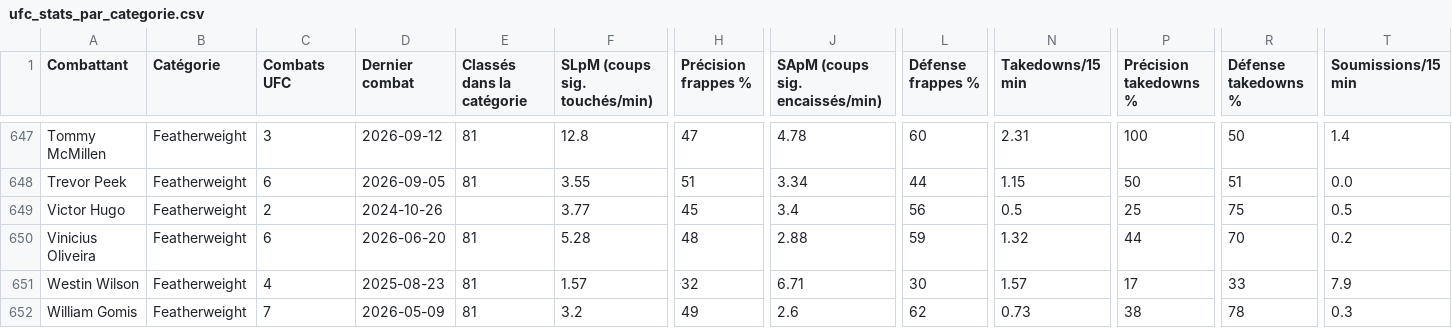
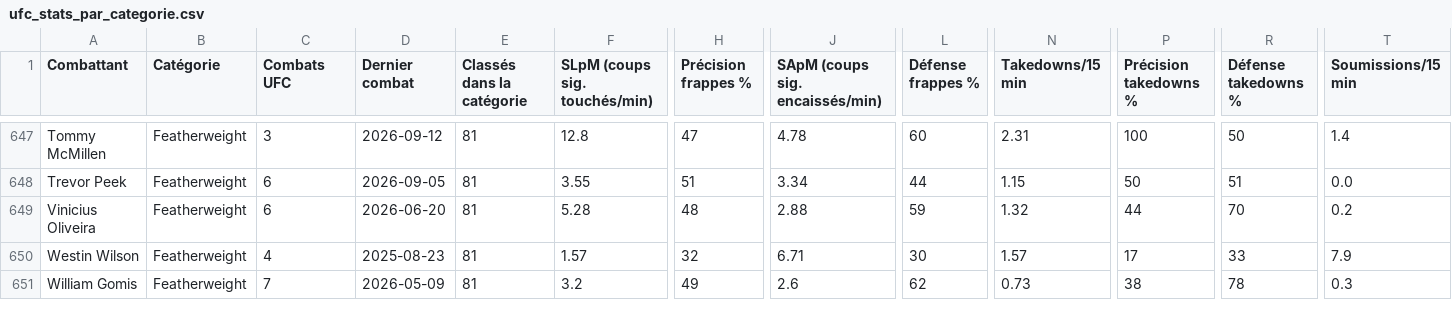
Before and after one commit to DamsoFox/ufc-stats, a CSV file: ufc_stats_par_categorie.csv, drawn as a sheet; only a part is shown, gaps mark what is left out; rows hold the shown columns only; the diff names each change by its address in the sheet, - before the commit and + after, or states it on an @@ line.

```diff
--- a/ufc_stats_par_categorie.csv
+++ b/ufc_stats_par_categorie.csv
-row 649: Victor Hugo | Featherweight | 2 | 2024-10-26 |  | 3.77 | 45 | 3.4 | 56 | 0.5 | 25 | 75 | 0.5
```
